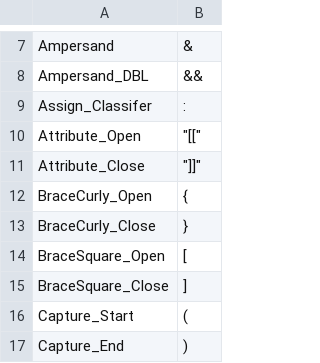
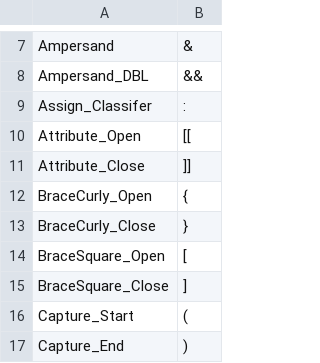
Before and after one commit to Ed94/gencpp, a CSV file: project/enums/ETokType.csv, drawn as a sheet; only a part is shown, gaps mark what is left out; the diff covers the shown part only.

```diff
--- a/project/enums/ETokType.csv
+++ b/project/enums/ETokType.csv
@@ -9,4 +9,4 @@ Ampersand_DBL,          "&&"
 Assign_Classifer,       ":"
-Attribute_Open, 	    "[["
-Attribute_Close, 	    "]]"
+Attribute_Open,         "[["
+Attribute_Close,        "]]"
 BraceCurly_Open,        "{"
```
Also changed, not shown: 1 added row and 15 edited cells elsewhere in this file, 7 other files.
